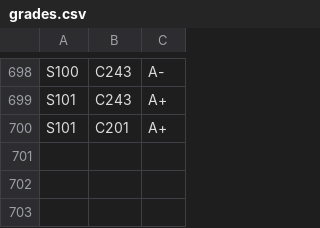
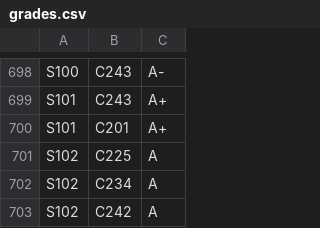
Before and after one commit to MdRashidulIkram/CRS_System, a CSV file: src/resources/grades.csv, drawn as a sheet; only a part is shown, gaps mark what is left out; the diff names each change by its address in the sheet, - before the commit and + after, or states it on an @@ line.

```diff
--- a/src/resources/grades.csv
+++ b/src/resources/grades.csv
+row 701: S102 | C225 | A
+row 702: S102 | C234 | A
+row 703: S102 | C242 | A
```
Also changed, not shown: data/recovery_recommendations.csv, src/resources/student_information.csv, 13 other files.
